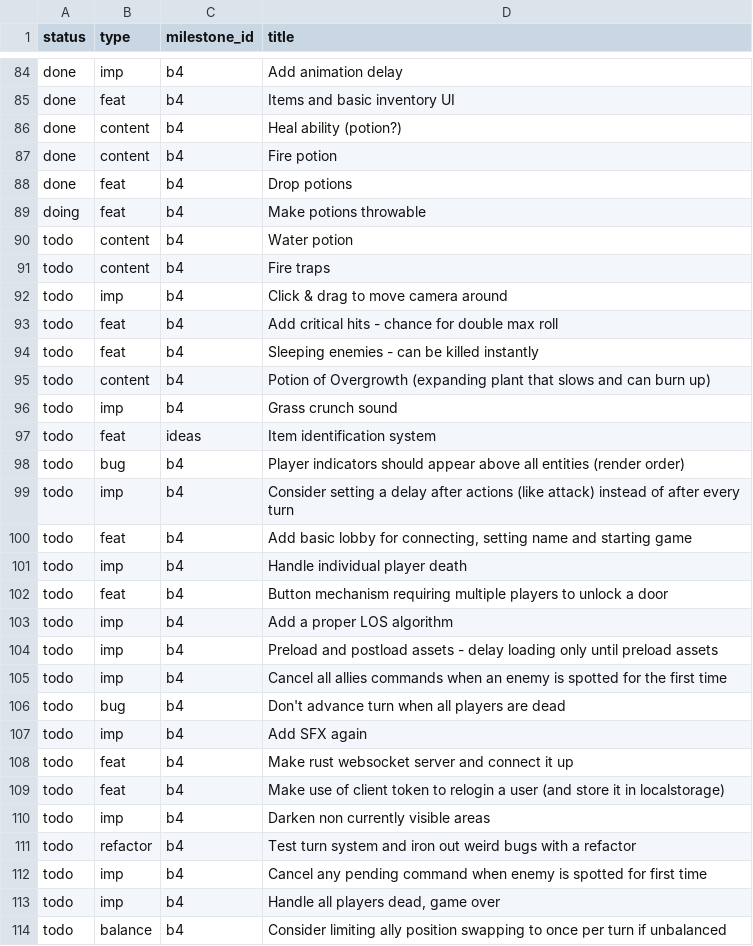
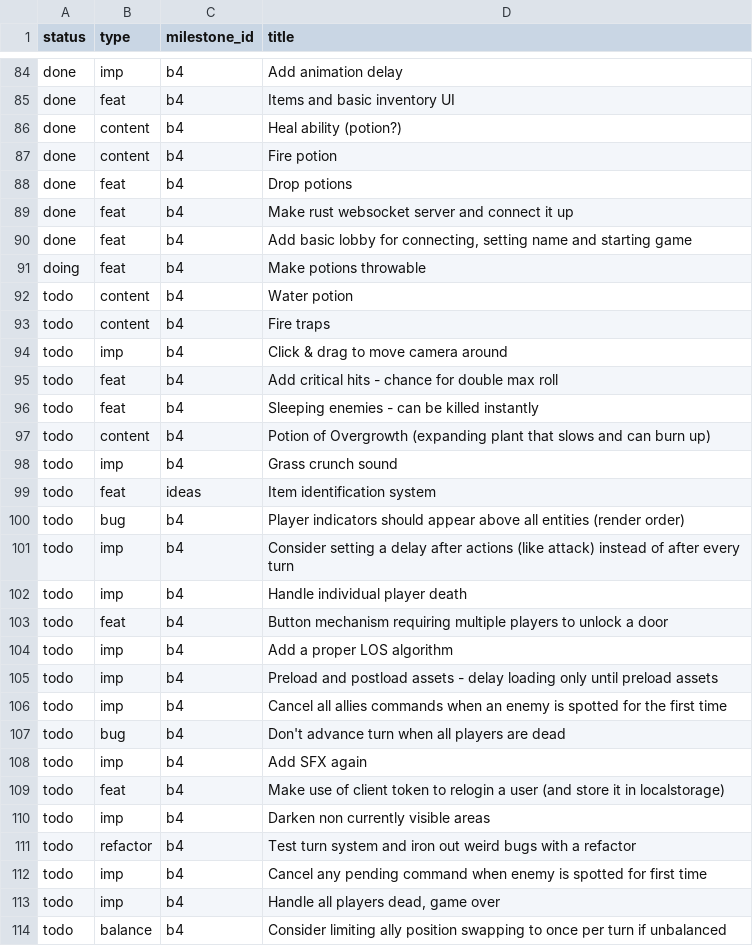
Before and after one commit to jordwest/prism, a CSV file: docs/todo.csv, drawn as a sheet; only a part is shown, gaps mark what is left out; removed rows and columns are numbered as before the commit, all else as after; the diff names each change by its address in the sheet, - before the commit and + after, or states it on an @@ line.

Commit message:
Menu and basic lobby (#3)
* Main menu + basic lobby

* basic joining UI is done

* lobby system working well

* bump fresnel

```diff
--- a/docs/todo.csv
+++ b/docs/todo.csv
+row 89: done | feat | b4 | Make rust websocket server and connect it up
+row 90: done | feat | b4 | Add basic lobby for connecting, setting name and starting game
-row 100: todo | feat | b4 | Add basic lobby for connecting, setting name and starting game
-row 108: todo | feat | b4 | Make rust websocket server and connect it up
```
Also changed, not shown: 16 other files.
